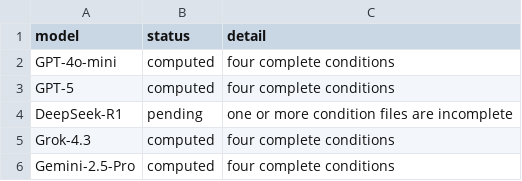
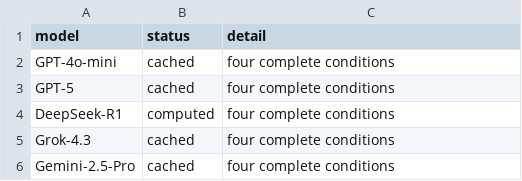
Before and after one commit to yiqunchen/LLM-smoking-cessation, a CSV file: figures/prompt_ablations/prompt_ablation_bootstrap_status_dt10.csv, drawn as a sheet.

```diff
--- a/figures/prompt_ablations/prompt_ablation_bootstrap_status_dt10.csv
+++ b/figures/prompt_ablations/prompt_ablation_bootstrap_status_dt10.csv
@@ -1,6 +1,6 @@
 model,status,detail
-GPT-4o-mini,computed,four complete conditions
-GPT-5,computed,four complete conditions
-DeepSeek-R1,pending,one or more condition files are incomplete
-Grok-4.3,computed,four complete conditions
-Gemini-2.5-Pro,computed,four complete conditions
+GPT-4o-mini,cached,four complete conditions
+GPT-5,cached,four complete conditions
+DeepSeek-R1,computed,four complete conditions
+Grok-4.3,cached,four complete conditions
+Gemini-2.5-Pro,cached,four complete conditions
```
Also changed, not shown: figures/prompt_ablations/prompt_ablation_prediction_summary_dt10.csv, 36 other files.
